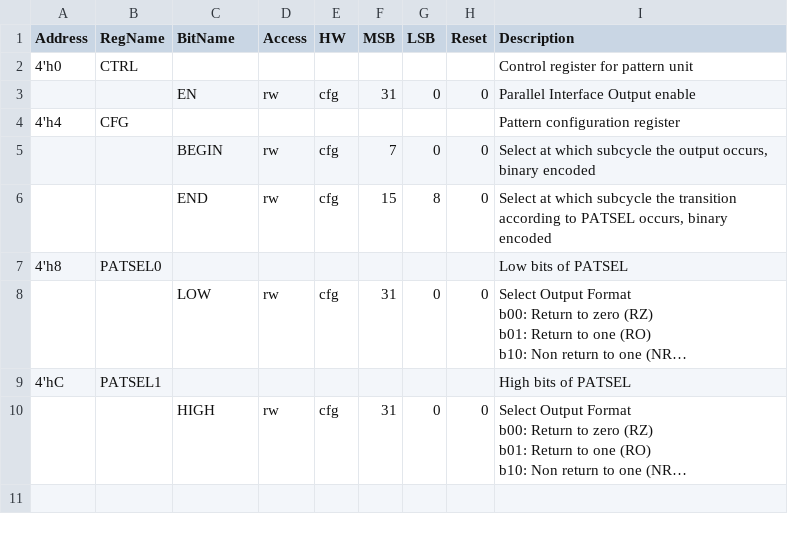
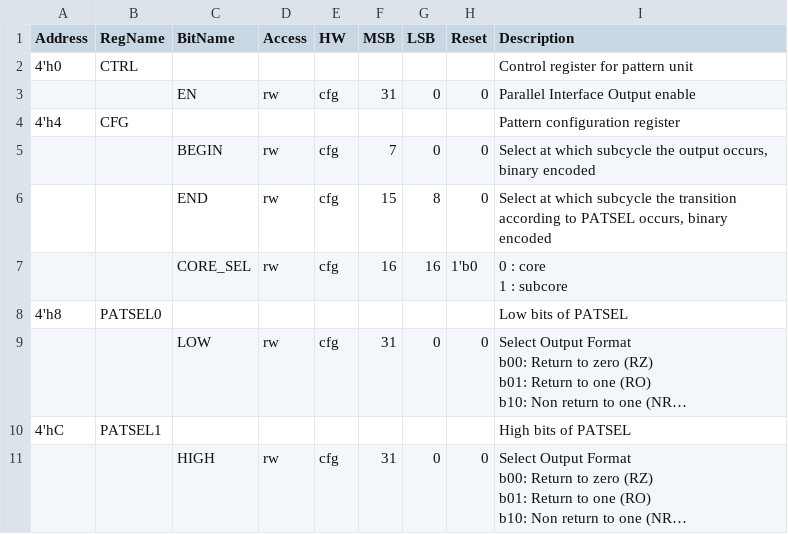
Before and after one commit to semify-eda/waveform-generator, a CSV file: design/wfg_drive_pat/data/wfg_drive_pat_reg.csv, drawn as a sheet; long unchanged cells end in ….

Commit message:
Integrate wfg_subcore into design

```diff
--- a/design/wfg_drive_pat/data/wfg_drive_pat_reg.csv
+++ b/design/wfg_drive_pat/data/wfg_drive_pat_reg.csv
@@ -6,2 +6,4 @@ Address,RegName,BitName,Access,HW,MSB,LSB,Reset,Description
 ,,END,rw,cfg,15,8,0,"Select at which subcycle the transition according to PATSEL occurs, binary encoded"
+,,CORE_SEL,rw,cfg,16,16,1'b0,"0 : core
+1 : subcore"
 4'h8,PATSEL0,,,,,,,Low bits of PATSEL
```
Also changed, not shown: design/wfg_drive_spi/data/wfg_drive_spi_reg.csv, 20 other files.
